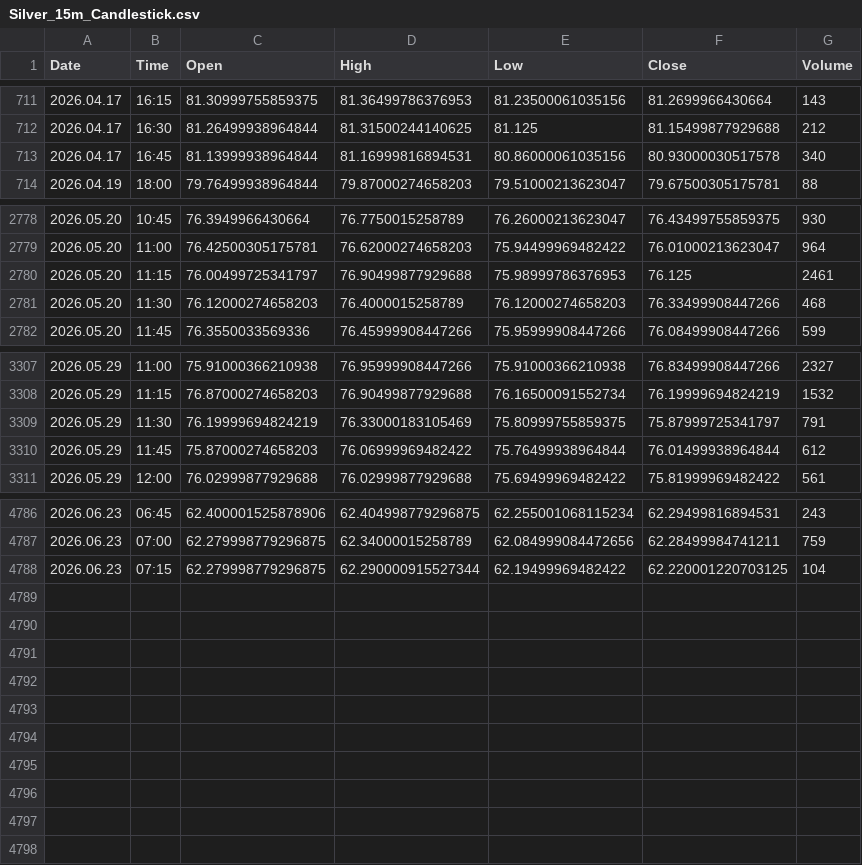
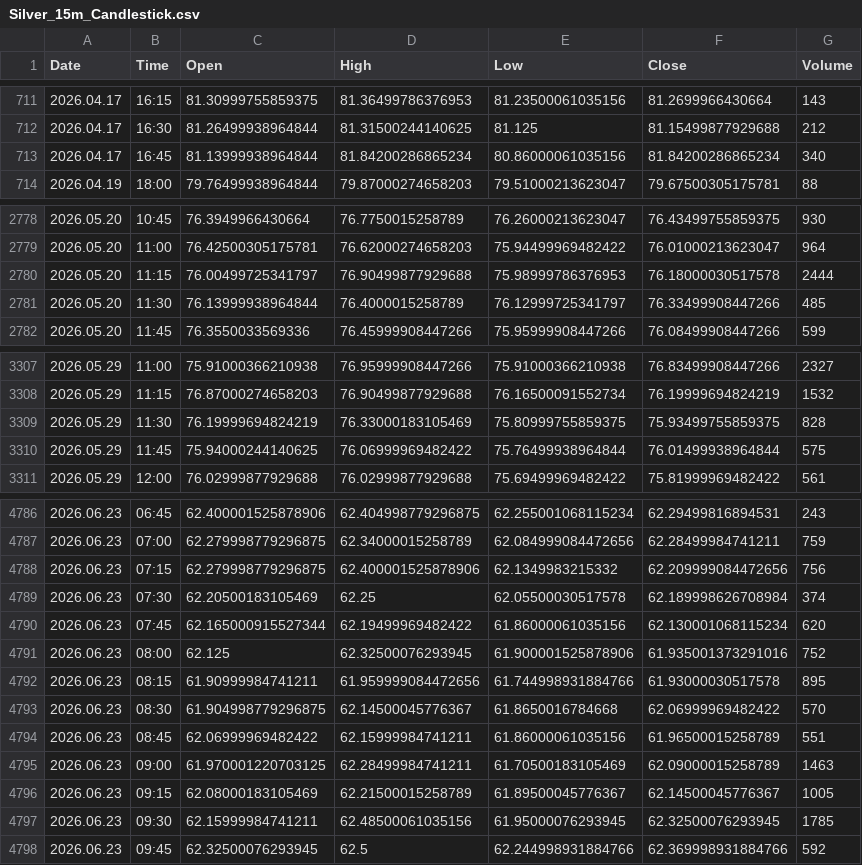
Before and after one commit to Talha4565/MetalMind-SMCForge, a CSV file: Silver Dataset/Silver_15m_Candlestick.csv, drawn as a sheet; only a part is shown, gaps mark what is left out; the diff covers the shown part only.

```diff
--- a/Silver Dataset/Silver_15m_Candlestick.csv
+++ b/Silver Dataset/Silver_15m_Candlestick.csv
@@ -712,3 +712,3 @@ Date,Time,Open,High,Low,Close,Volume
 2026.04.17,16:30,81.26499938964844,81.31500244140625,81.125,81.15499877929688,212
-2026.04.17,16:45,81.13999938964844,81.16999816894531,80.86000061035156,80.93000030517578,340
+2026.04.17,16:45,81.13999938964844,81.84200286865234,80.86000061035156,81.84200286865234,340
 2026.04.19,18:00,79.76499938964844,79.87000274658203,79.51000213623047,79.67500305175781,88
@@ -2779,4 +2779,4 @@ Date,Time,Open,High,Low,Close,Volume
 2026.05.20,11:00,76.42500305175781,76.62000274658203,75.94499969482422,76.01000213623047,964
-2026.05.20,11:15,76.00499725341797,76.90499877929688,75.98999786376953,76.125,2461
-2026.05.20,11:30,76.12000274658203,76.4000015258789,76.12000274658203,76.33499908447266,468
+2026.05.20,11:15,76.00499725341797,76.90499877929688,75.98999786376953,76.18000030517578,2444
+2026.05.20,11:30,76.13999938964844,76.4000015258789,76.12999725341797,76.33499908447266,485
 2026.05.20,11:45,76.3550033569336,76.45999908447266,75.95999908447266,76.08499908447266,599
@@ -3308,4 +3308,4 @@ Date,Time,Open,High,Low,Close,Volume
 2026.05.29,11:15,76.87000274658203,76.90499877929688,76.16500091552734,76.19999694824219,1532
-2026.05.29,11:30,76.19999694824219,76.33000183105469,75.80999755859375,75.87999725341797,791
-2026.05.29,11:45,75.87000274658203,76.06999969482422,75.76499938964844,76.01499938964844,612
+2026.05.29,11:30,76.19999694824219,76.33000183105469,75.80999755859375,75.93499755859375,828
+2026.05.29,11:45,75.94000244140625,76.06999969482422,75.76499938964844,76.01499938964844,575
 2026.05.29,12:00,76.02999877929688,76.02999877929688,75.69499969482422,75.81999969482422,561
@@ -4787,2 +4787,12 @@ Date,Time,Open,High,Low,Close,Volume
 2026.06.23,07:00,62.279998779296875,62.34000015258789,62.084999084472656,62.28499984741211,759
-2026.06.23,07:15,62.279998779296875,62.290000915527344,62.19499969482422,62.220001220703125,104
+2026.06.23,07:15,62.279998779296875,62.400001525878906,62.1349983215332,62.209999084472656,756
+2026.06.23,07:30,62.20500183105469,62.25,62.05500030517578,62.189998626708984,374
+2026.06.23,07:45,62.165000915527344,62.19499969482422,61.86000061035156,62.130001068115234,620
+2026.06.23,08:00,62.125,62.32500076293945,61.900001525878906,61.935001373291016,752
+2026.06.23,08:15,61.90999984741211,61.959999084472656,61.744998931884766,61.93000030517578,895
+2026.06.23,08:30,61.904998779296875,62.14500045776367,61.8650016784668,62.06999969482422,570
+2026.06.23,08:45,62.06999969482422,62.15999984741211,61.86000061035156,61.96500015258789,551
+2026.06.23,09:00,61.970001220703125,62.28499984741211,61.70500183105469,62.09000015258789,1463
+2026.06.23,09:15,62.08000183105469,62.21500015258789,61.89500045776367,62.14500045776367,1005
+2026.06.23,09:30,62.15999984741211,62.48500061035156,61.95000076293945,62.32500076293945,1785
+2026.06.23,09:45,62.32500076293945,62.5,62.244998931884766,62.369998931884766,592
```
Also changed, not shown: 2 edited cells elsewhere in this file, Gold Dataset/Gold_15m_Candlestick.csv, Gold Dataset/Gold_30m_Candlestick.csv, 5 other files.
